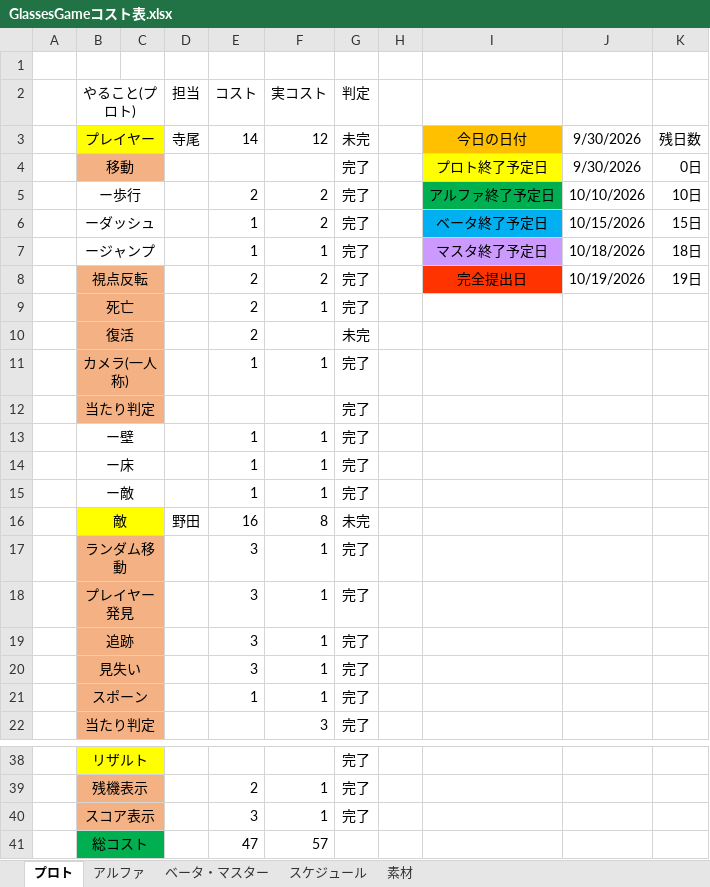
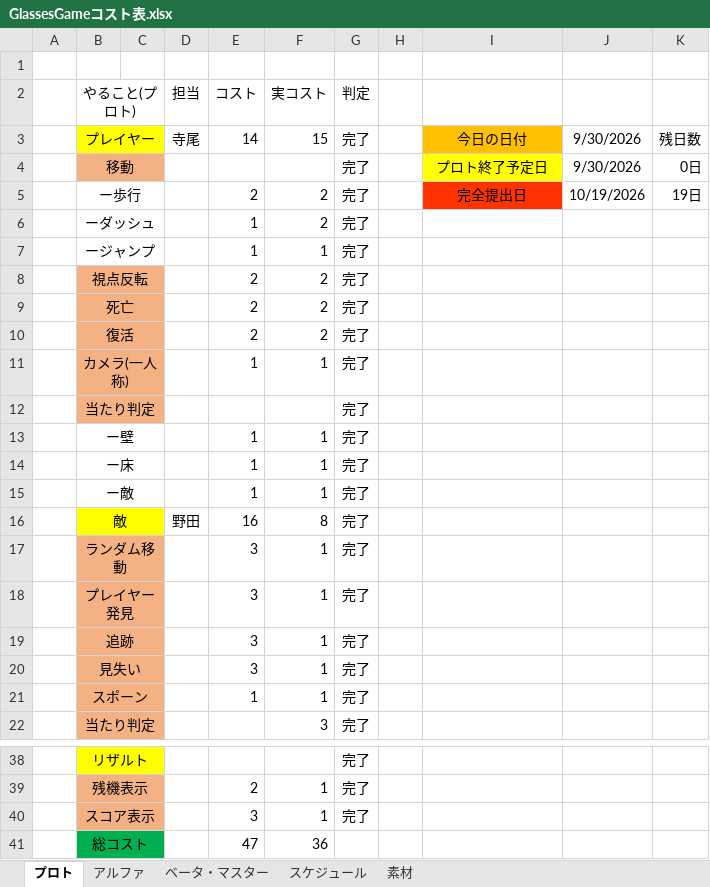
Before and after one commit to FunasakoYuga/GlassesGame, an Excel workbook: GlassesGameコスト表.xlsx, sheet プロト, drawn as a sheet; only a part is shown, gaps mark what is left out; values as stored, in another font and other column widths than the file's, no borders; the diff names each change by its address in the sheet, - before the commit and + after, or states it on an @@ line.

```diff
--- a/GlassesGameコスト表.xlsx (sheet プロト)
+++ b/GlassesGameコスト表.xlsx (sheet プロト)
-F3 (実コスト): 12
+F3 (実コスト): 15
-G3 (判定): 未完
+G3 (判定): 完了
-I5: アルファ終了予定日
+I5: 完全提出日
-I5 fill: #00B050
+I5 fill: #FF3300
-J5: 10/10/2026
+J5: 10/19/2026
-K5: 10日
+K5: 19日
-I6: ベータ終了予定日
+I6: (empty)
-I6 fill: #00B0F0
+I6 fill: none
-J6: 10/15/2026
+J6: (empty)
-K6: 15日
+K6: (empty)
-I7: マスタ終了予定日
+I7: (empty)
-I7 fill: #CC99FF
+I7 fill: none
-J7: 10/18/2026
+J7: (empty)
-K7: 18日
+K7: (empty)
-I8: 完全提出日
+I8: (empty)
-I8 fill: #FF3300
+I8 fill: none
-J8: 10/19/2026
+J8: (empty)
-K8: 19日
+K8: (empty)
-F9 (実コスト): 1
+F9 (実コスト): 2
-F10 (実コスト): (empty)
+F10 (実コスト): 2
-G10 (判定): 未完
+G10 (判定): 完了
-G16 (判定): 未完
+G16 (判定): 完了
-F41 (実コスト): 57
+F41 (実コスト): 36
```
Also changed, not shown: sheet ベータ・マスター, sheet アルファ, sheet スケジュール, 1 other file.
